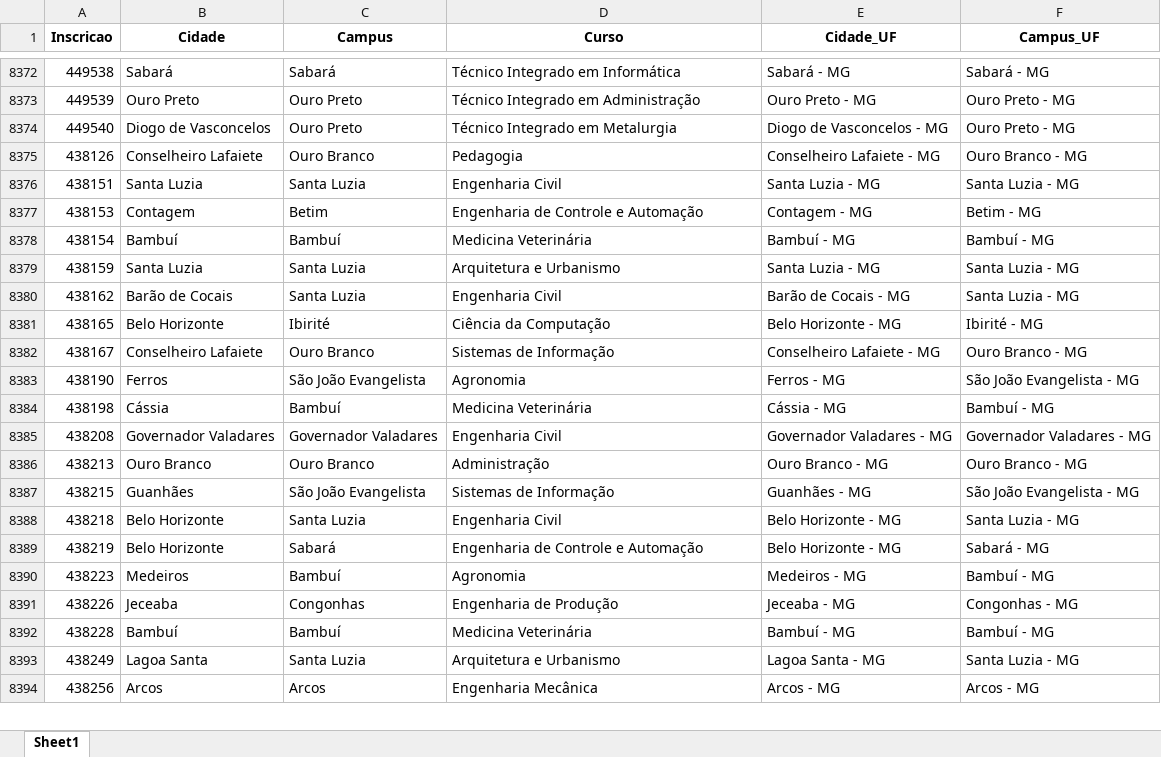
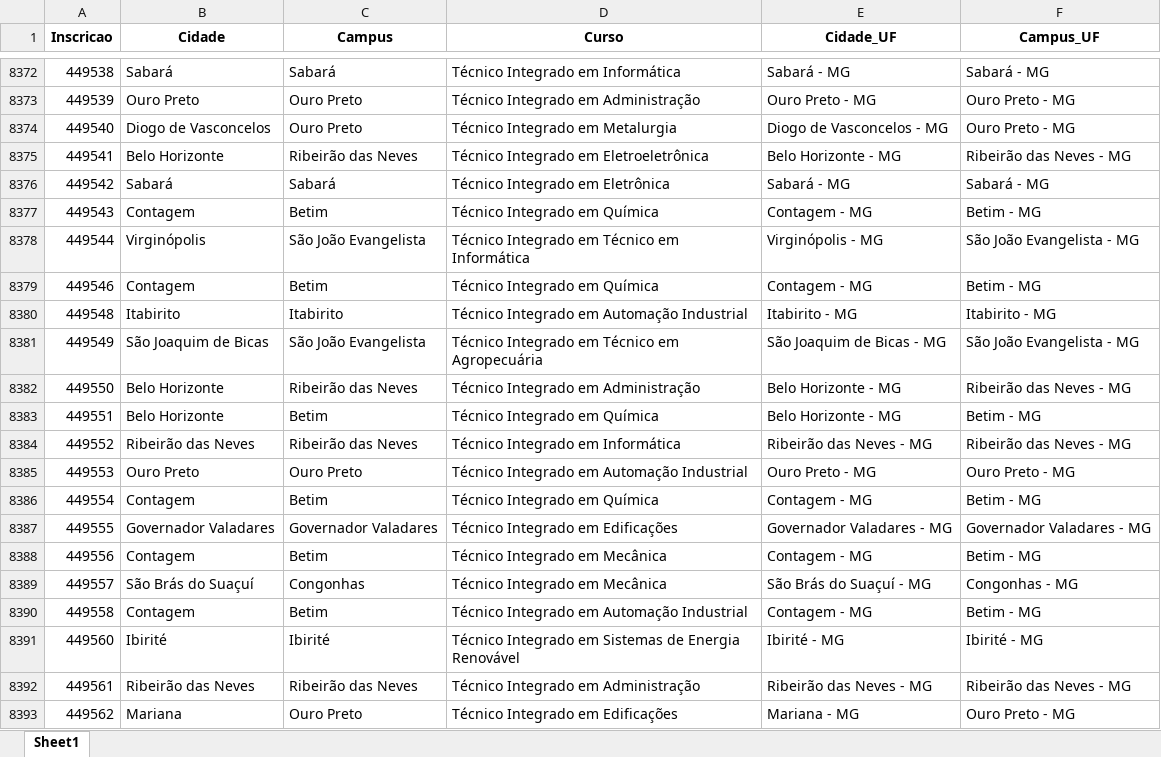
Before and after one commit to lucianovilasboas/vestibular-mapa2025, an Excel workbook: dados/processado.xlsx, sheet Sheet1, drawn as a sheet; only a part is shown, gaps mark what is left out; the shorter side is filled out with more unchanged rows; values as stored, in another font and other column widths than the file's, no borders; the diff covers the shown part only; the diff names each change by its address in the sheet, - before the commit and + after, or states it on an @@ line.

Commit message:
Data update using git

```diff
--- a/dados/processado.xlsx (sheet Sheet1)
+++ b/dados/processado.xlsx (sheet Sheet1)
+row 8375: 449541 | Belo Horizonte | Ribeirão das Neves | Técnico Integrado em Eletroeletrônica | Belo Horizonte - MG | Ribeirão das Neves - MG
+row 8376: 449542 | Sabará | Sabará | Técnico Integrado em Eletrônica | Sabará - MG | Sabará - MG
+row 8377: 449543 | Contagem | Betim | Técnico Integrado em Química | Contagem - MG | Betim - MG
+row 8378: 449544 | Virginópolis | São João Evangelista | Técnico Integrado em Técnico em Informática | Virginópolis - MG | São João Evangelista - MG
+row 8379: 449546 | Contagem | Betim | Técnico Integrado em Química | Contagem - MG | Betim - MG
+row 8380: 449548 | Itabirito | Itabirito | Técnico Integrado em Automação Industrial | Itabirito - MG | Itabirito - MG
+row 8381: 449549 | São Joaquim de Bicas | São João Evangelista | Técnico Integrado em Técnico em Agropecuária | São Joaquim de Bicas - MG | São João Evangelista - MG
+row 8382: 449550 | Belo Horizonte | Ribeirão das Neves | Técnico Integrado em Administração | Belo Horizonte - MG | Ribeirão das Neves - MG
+row 8383: 449551 | Belo Horizonte | Betim | Técnico Integrado em Química | Belo Horizonte - MG | Betim - MG
+row 8384: 449552 | Ribeirão das Neves | Ribeirão das Neves | Técnico Integrado em Informática | Ribeirão das Neves - MG | Ribeirão das Neves - MG
+row 8385: 449553 | Ouro Preto | Ouro Preto | Técnico Integrado em Automação Industrial | Ouro Preto - MG | Ouro Preto - MG
+row 8386: 449554 | Contagem | Betim | Técnico Integrado em Química | Contagem - MG | Betim - MG
+row 8387: 449555 | Governador Valadares | Governador Valadares | Técnico Integrado em Edificações | Governador Valadares - MG | Governador Valadares - MG
+row 8388: 449556 | Contagem | Betim | Técnico Integrado em Mecânica | Contagem - MG | Betim - MG
+row 8389: 449557 | São Brás do Suaçuí | Congonhas | Técnico Integrado em Mecânica | São Brás do Suaçuí - MG | Congonhas - MG
+row 8390: 449558 | Contagem | Betim | Técnico Integrado em Automação Industrial | Contagem - MG | Betim - MG
+row 8391: 449560 | Ibirité | Ibirité | Técnico Integrado em Sistemas de Energia Renovável | Ibirité - MG | Ibirité - MG
+row 8392: 449561 | Ribeirão das Neves | Ribeirão das Neves | Técnico Integrado em Administração | Ribeirão das Neves - MG | Ribeirão das Neves - MG
+row 8393: 449562 | Mariana | Ouro Preto | Técnico Integrado em Edificações | Mariana - MG | Ouro Preto - MG
```
Also changed, not shown: 54 added rows and 3 edited cells elsewhere in this sheet.
